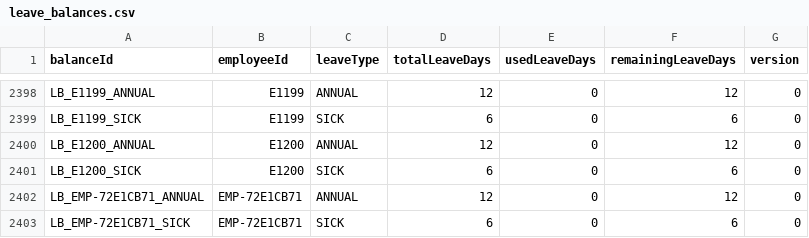
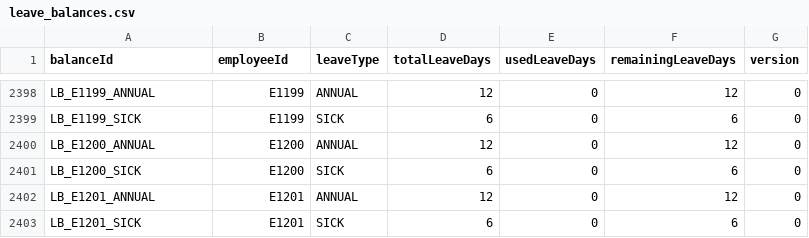
Before and after one commit to kincrimson987/LAB211-Nhom-5, a CSV file: data/leave_balances.csv, drawn as a sheet; only a part is shown, gaps mark what is left out.

```diff
--- a/data/leave_balances.csv
+++ b/data/leave_balances.csv
@@ -2401,3 +2401,3 @@ LB_E1200_ANNUAL,E1200,ANNUAL,12,0,12,0
 LB_E1200_SICK,E1200,SICK,6,0,6,0
-LB_EMP-72E1CB71_ANNUAL,EMP-72E1CB71,ANNUAL,12,0,12,0
-LB_EMP-72E1CB71_SICK,EMP-72E1CB71,SICK,6,0,6,0
+LB_E1201_ANNUAL,E1201,ANNUAL,12,0,12,0
+LB_E1201_SICK,E1201,SICK,6,0,6,0
```
Also changed, not shown: data/attendance_adjustments.csv, data/employees.csv, 17 other files.
